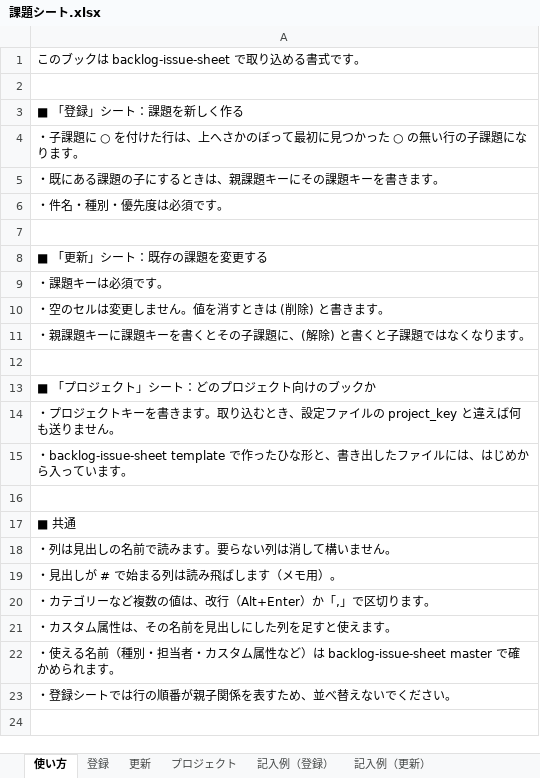
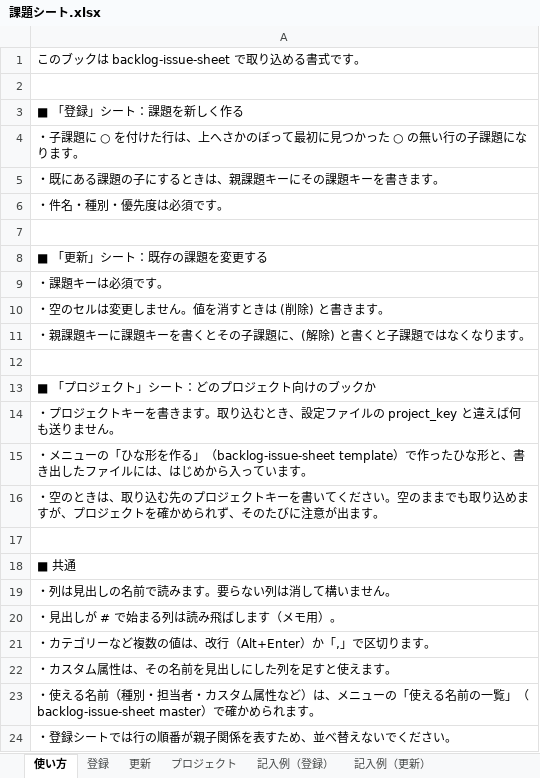
Before and after one commit to rn15h13ak1/backlog_issue_sheet, an Excel workbook: templates/課題シート.xlsx, sheet 使い方, drawn as a sheet; values as stored, in another font and other column widths than the file's, no borders; addresses are those after the commit; the diff names each change by its address in the sheet, - before the commit and + after, or states it on an @@ line.

```diff
--- a/templates/課題シート.xlsx (sheet 使い方)
+++ b/templates/課題シート.xlsx (sheet 使い方)
-A15: ・backlog-issue-sheet template で作った…
+A15: ・メニューの「ひな形を作る」（backlog-issue-sheet template）で作った…
+row 16: ・空のときは、取り込む先のプロジェクトキーを書いてください。空のままでも取り込めますが、プロジェクトを確かめられず、そのたびに注意が出ます。
-A23: …など）は backlog-issue-sheet master で確かめ…
+A23: …など）は、メニューの「使える名前の一覧」（backlog-issue-sheet master）で確かめ…
```
Also changed, not shown: 2 other files.
